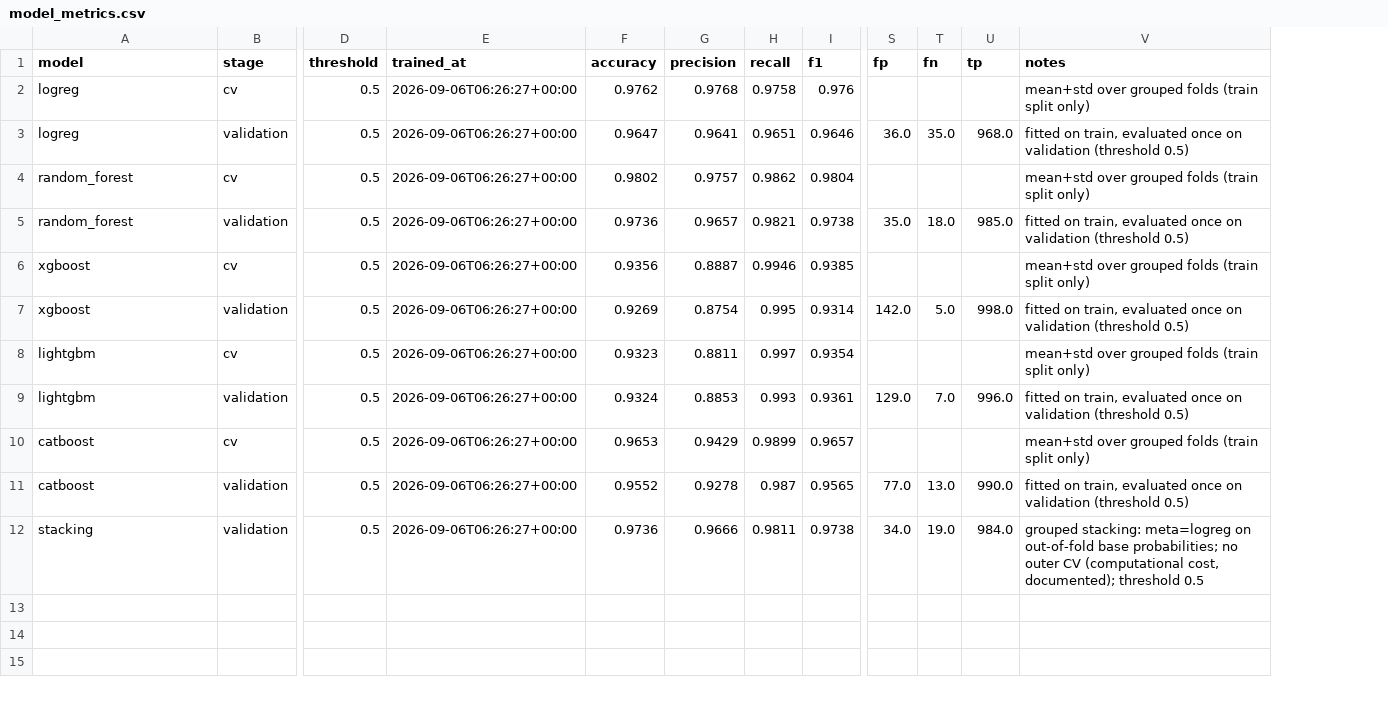
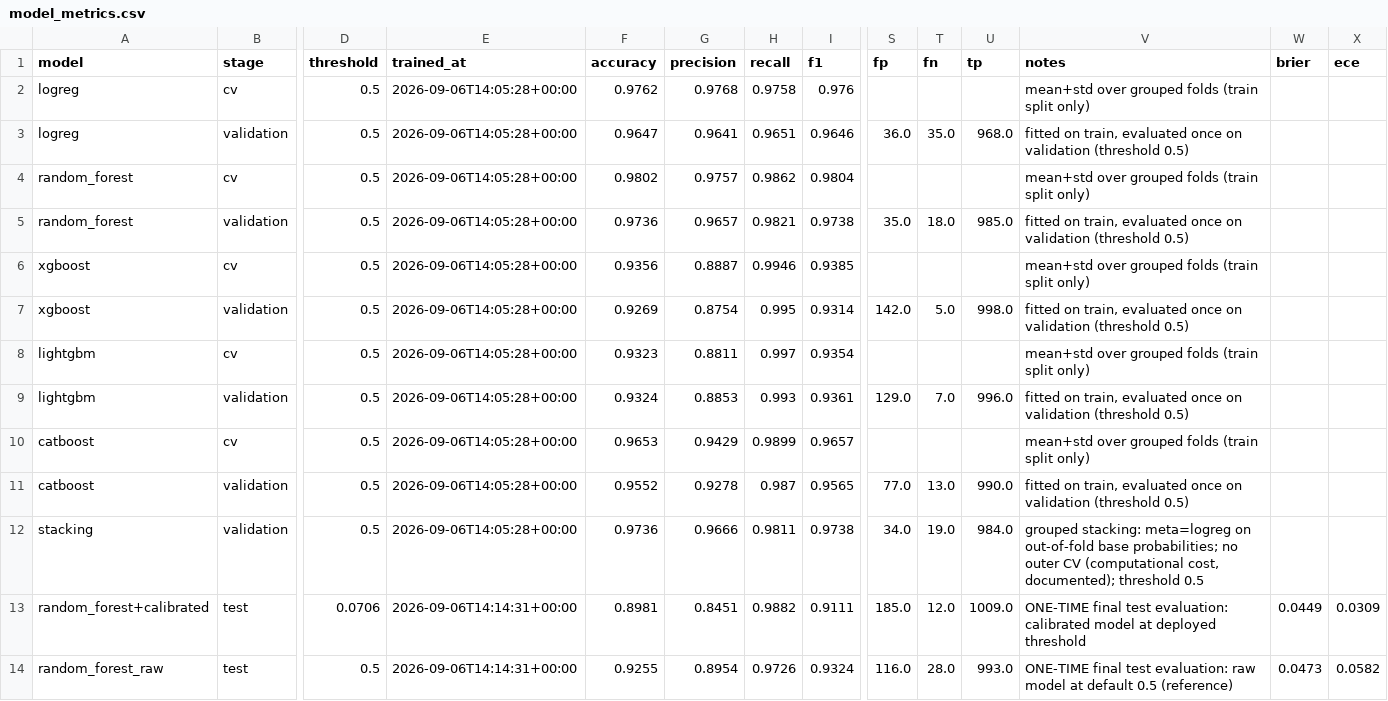
Before and after one commit to 21Deep21/DeceptIQ, a CSV file: model/model_metrics.csv, drawn as a sheet; only a part is shown, gaps mark what is left out; rows hold the shown columns only; the diff names each change by its address in the sheet, - before the commit and + after, or states it on an @@ line.

Commit message:
Phase 1R-3R: benign sitemap mix (path>1 0.000->0.459), RF reselection, calibration, threshold 0.0706, RF-compatible SHAP

```diff
--- a/model/model_metrics.csv
+++ b/model/model_metrics.csv
+column W (brier), empty
+column X (ece), empty
-E2:E12 (trained_at): 2026-09-06T06:26:27+00:00
+E2:E12 (trained_at): 2026-09-06T14:05:28+00:00
+row 13: random_forest+calibrated | test | 0.0706 | 2026-09-06T14:14:31+00:00 | 0.8981 | 0.8451 | 0.9882 | 0.9111 | 185.0 | 12.0 | 1009.0 | ONE-TIME final test evaluation: calibrated model at deployed threshold | 0.0449 | 0.0309
+row 14: random_forest_raw | test | 0.5 | 2026-09-06T14:14:31+00:00 | 0.9255 | 0.8954 | 0.9726 | 0.9324 | 116.0 | 28.0 | 993.0 | ONE-TIME final test evaluation: raw model at default 0.5 (reference) | 0.0473 | 0.0582
```
Also changed, not shown: 19 other files.
